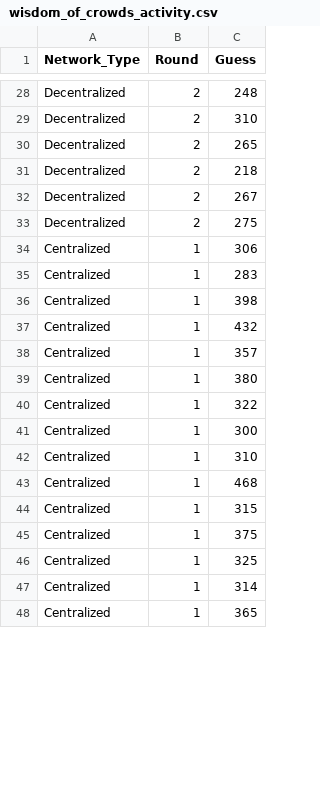
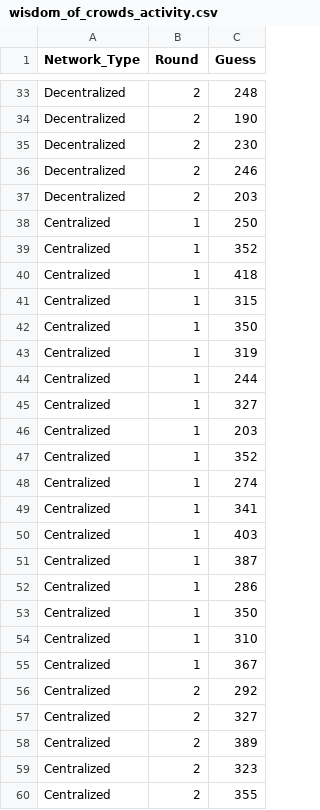
Before and after one commit to jdfoote/canf24.jeremydfoote.com, a CSV file: lectures/class_lectures/resources/wisdom_of_crowds_activity.csv, drawn as a sheet; only a part is shown, gaps mark what is left out; the diff covers the shown part only.

```diff
--- a/lectures/class_lectures/resources/wisdom_of_crowds_activity.csv
+++ b/lectures/class_lectures/resources/wisdom_of_crowds_activity.csv
@@ -28,21 +33,28 @@
 "Decentralized",2,248
-"Decentralized",2,310
-"Decentralized",2,265
-"Decentralized",2,218
-"Decentralized",2,267
-"Decentralized",2,275
-"Centralized",1,306
-"Centralized",1,283
-"Centralized",1,398
-"Centralized",1,432
-"Centralized",1,357
-"Centralized",1,380
-"Centralized",1,322
-"Centralized",1,300
+"Decentralized",2,190
+"Decentralized",2,230
+"Decentralized",2,246
+"Decentralized",2,203
+"Centralized",1,250
+"Centralized",1,352
+"Centralized",1,418
+"Centralized",1,315
+"Centralized",1,350
+"Centralized",1,319
+"Centralized",1,244
+"Centralized",1,327
+"Centralized",1,203
+"Centralized",1,352
+"Centralized",1,274
+"Centralized",1,341
+"Centralized",1,403
+"Centralized",1,387
+"Centralized",1,286
+"Centralized",1,350
 "Centralized",1,310
-"Centralized",1,468
-"Centralized",1,315
-"Centralized",1,375
-"Centralized",1,325
-"Centralized",1,314
-"Centralized",1,365
+"Centralized",1,367
+"Centralized",2,292
+"Centralized",2,327
+"Centralized",2,389
+"Centralized",2,323
+"Centralized",2,355
```
Also changed, not shown: 16 added rows, 15 removed rows and 26 edited cells elsewhere in this file, 5 other files.
